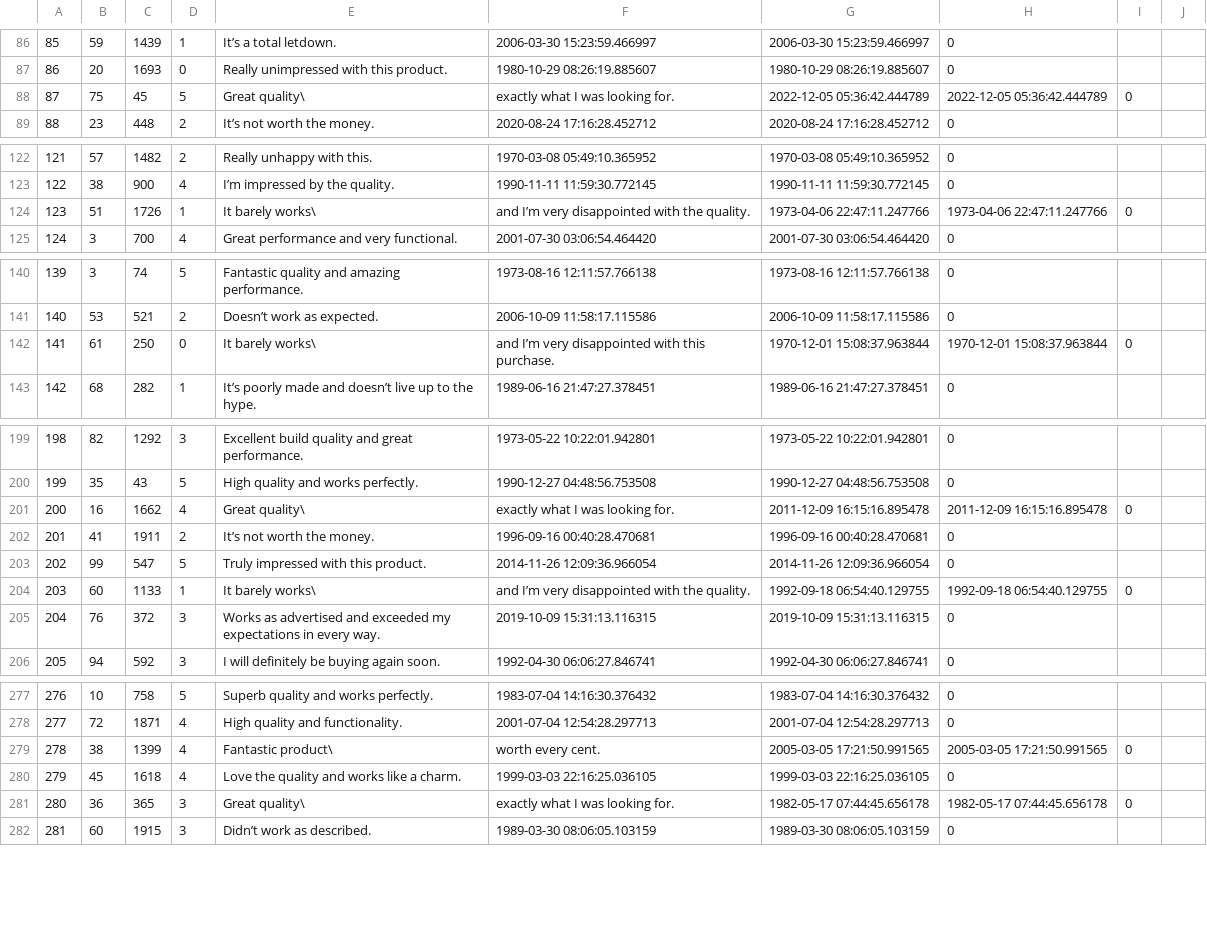
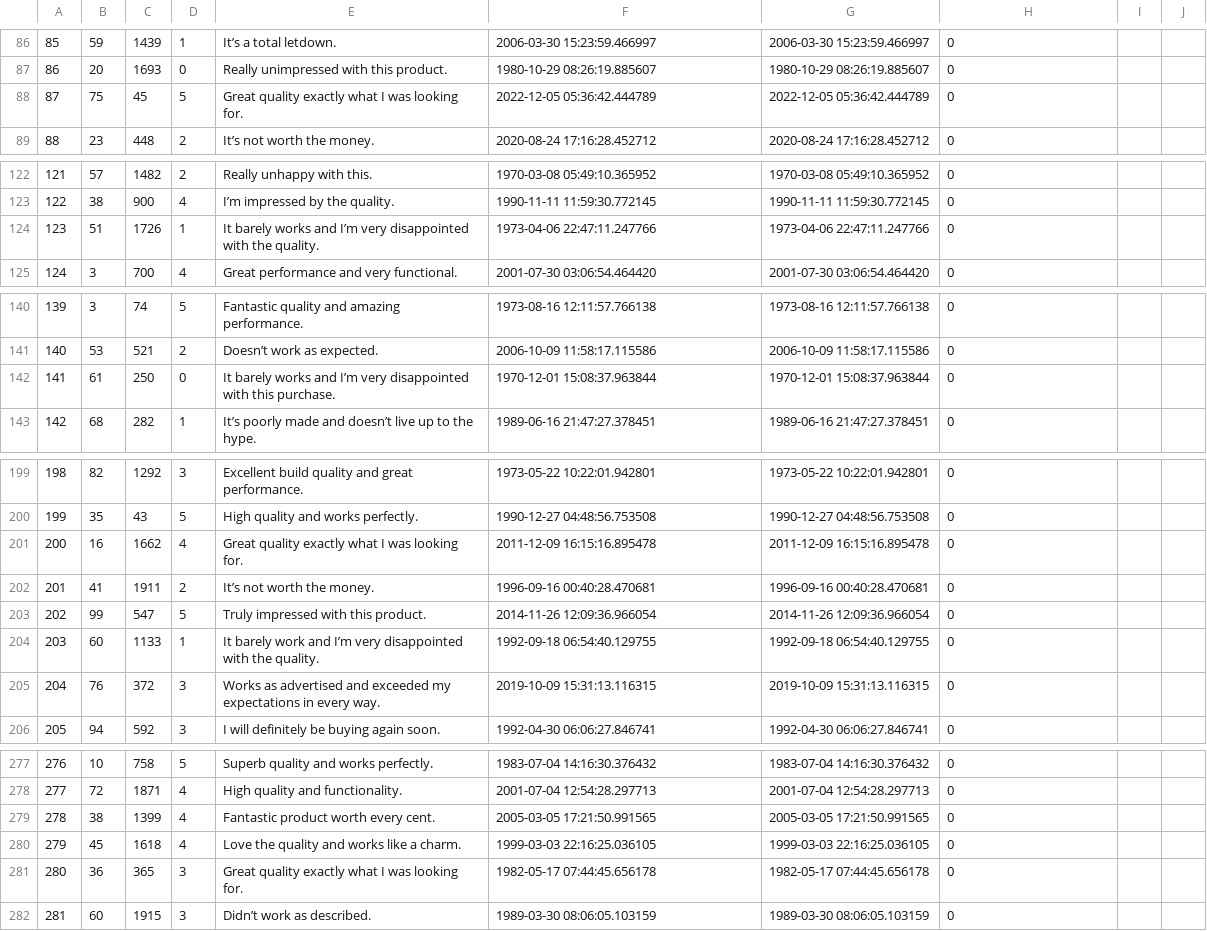
Before and after one commit to brian9chen/bear-essentials, a CSV file: db/generated/Reviews.csv, drawn as a sheet; only a part is shown, gaps mark what is left out; the diff covers the shown part only.

```diff
--- a/db/generated/Reviews.csv
+++ b/db/generated/Reviews.csv
@@ -87,3 +87,3 @@
 86,20,1693,0,Really unimpressed with this product.,1980-10-29 08:26:19.885607,1980-10-29 08:26:19.885607,0
-87,75,45,5,Great quality\, exactly what I was looking for.,2022-12-05 05:36:42.444789,2022-12-05 05:36:42.444789,0
+87,75,45,5,Great quality exactly what I was looking for.,2022-12-05 05:36:42.444789,2022-12-05 05:36:42.444789,0
 88,23,448,2,It’s not worth the money.,2020-08-24 17:16:28.452712,2020-08-24 17:16:28.452712,0
@@ -123,3 +123,3 @@
 122,38,900,4,I’m impressed by the quality.,1990-11-11 11:59:30.772145,1990-11-11 11:59:30.772145,0
-123,51,1726,1,It barely works\, and I’m very disappointed with the quality.,1973-04-06 22:47:11.247766,1973-04-06 22:47:11.247766,0
+123,51,1726,1,It barely works and I’m very disappointed with the quality.,1973-04-06 22:47:11.247766,1973-04-06 22:47:11.247766,0
 124,3,700,4,Great performance and very functional.,2001-07-30 03:06:54.464420,2001-07-30 03:06:54.464420,0
@@ -141,3 +141,3 @@
 140,53,521,2,Doesn’t work as expected.,2006-10-09 11:58:17.115586,2006-10-09 11:58:17.115586,0
-141,61,250,0,It barely works\, and I’m very disappointed with this purchase.,1970-12-01 15:08:37.963844,1970-12-01 15:08:37.963844,0
+141,61,250,0,It barely works and I’m very disappointed with this purchase.,1970-12-01 15:08:37.963844,1970-12-01 15:08:37.963844,0
 142,68,282,1,It’s poorly made and doesn’t live up to the hype.,1989-06-16 21:47:27.378451,1989-06-16 21:47:27.378451,0
@@ -200,6 +200,6 @@
 199,35,43,5,High quality and works perfectly.,1990-12-27 04:48:56.753508,1990-12-27 04:48:56.753508,0
-200,16,1662,4,Great quality\, exactly what I was looking for.,2011-12-09 16:15:16.895478,2011-12-09 16:15:16.895478,0
+200,16,1662,4,Great quality exactly what I was looking for.,2011-12-09 16:15:16.895478,2011-12-09 16:15:16.895478,0
 201,41,1911,2,It’s not worth the money.,1996-09-16 00:40:28.470681,1996-09-16 00:40:28.470681,0
 202,99,547,5,Truly impressed with this product.,2014-11-26 12:09:36.966054,2014-11-26 12:09:36.966054,0
-203,60,1133,1,It barely works\, and I’m very disappointed with the quality.,1992-09-18 06:54:40.129755,1992-09-18 06:54:40.129755,0
+203,60,1133,1,It barely work and I’m very disappointed with the quality.,1992-09-18 06:54:40.129755,1992-09-18 06:54:40.129755,0
 204,76,372,3,Works as advertised and exceeded my expectations in every way.,2019-10-09 15:31:13.116315,2019-10-09 15:31:13.116315,0
@@ -278,5 +278,5 @@
 277,72,1871,4,High quality and functionality.,2001-07-04 12:54:28.297713,2001-07-04 12:54:28.297713,0
-278,38,1399,4,Fantastic product\, worth every cent.,2005-03-05 17:21:50.991565,2005-03-05 17:21:50.991565,0
+278,38,1399,4,Fantastic product worth every cent.,2005-03-05 17:21:50.991565,2005-03-05 17:21:50.991565,0
 279,45,1618,4,Love the quality and works like a charm.,1999-03-03 22:16:25.036105,1999-03-03 22:16:25.036105,0
-280,36,365,3,Great quality\, exactly what I was looking for.,1982-05-17 07:44:45.656178,1982-05-17 07:44:45.656178,0
+280,36,365,3,Great quality exactly what I was looking for.,1982-05-17 07:44:45.656178,1982-05-17 07:44:45.656178,0
 281,60,1915,3,Didn’t work as described.,1989-03-30 08:06:05.103159,1989-03-30 08:06:05.103159,0
```
Also changed, not shown: 46 edited cells elsewhere in this file, 3 other files.
